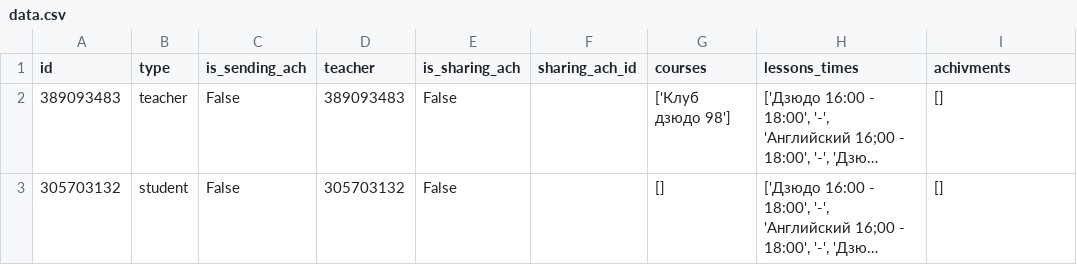
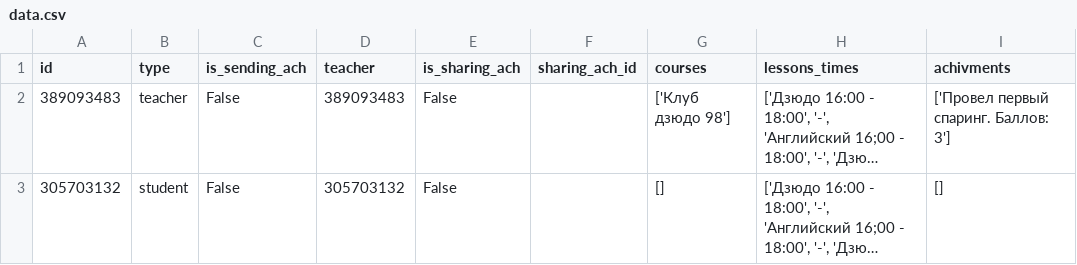
Before and after one commit to nentu/hackaton, a CSV file: data.csv, drawn as a sheet; long unchanged cells end in …; the diff names each change by its address in the sheet, - before the commit and + after, or states it on an @@ line.

Commit message:
Add files via upload

```diff
--- a/data.csv
+++ b/data.csv
-I2 (achivments): []
+I2 (achivments): ['Провел первый спаринг. Баллов: 3']
```
